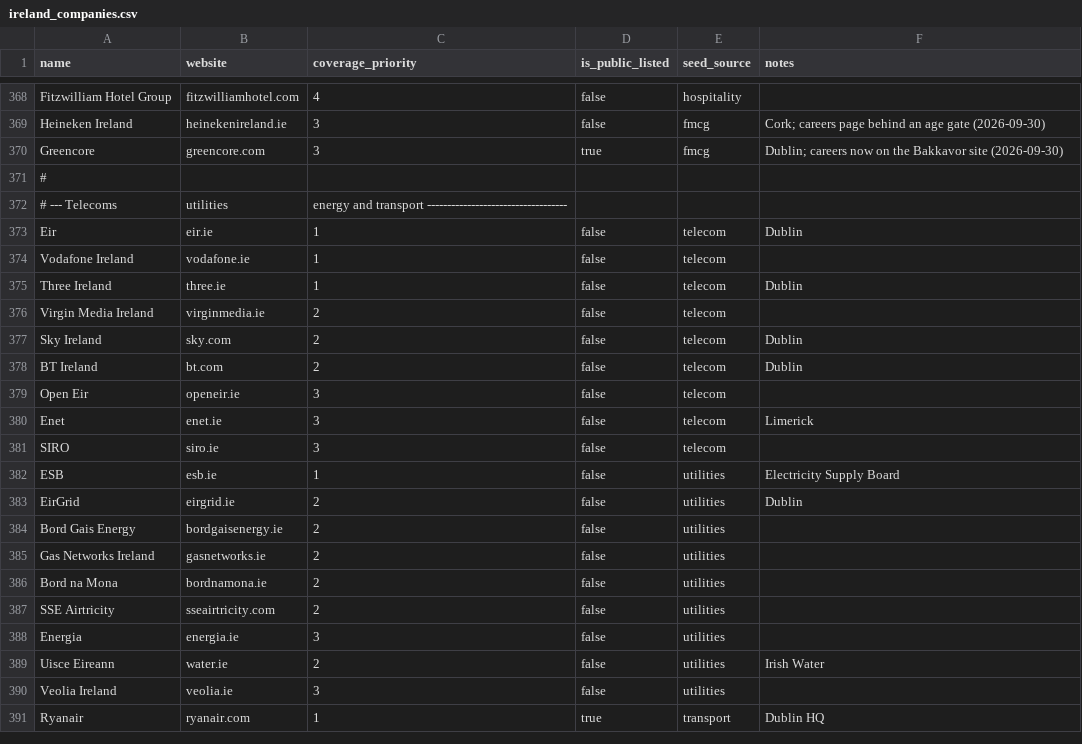
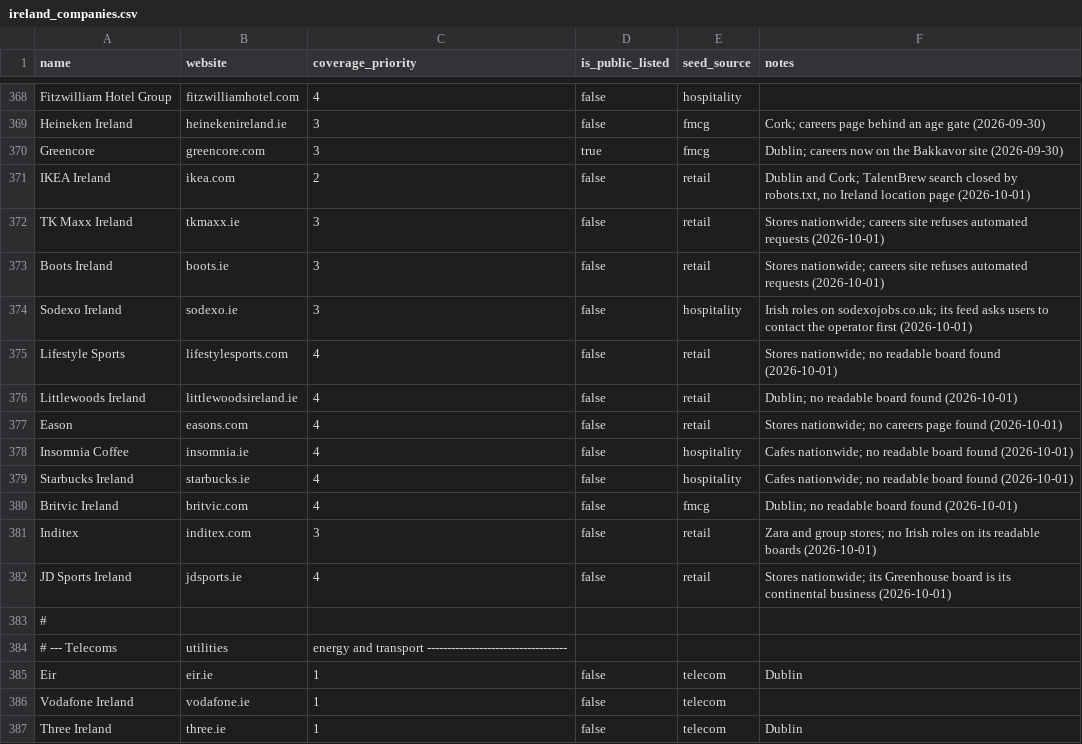
Before and after one commit to ag2502/Job-Finder-for-Ireland, a CSV file: data/ireland_companies.csv, drawn as a sheet; only a part is shown, gaps mark what is left out; the shorter side is filled out with more unchanged rows; the diff names each change by its address in the sheet, - before the commit and + after, or states it on an @@ line.

Commit message:
2026-10-01 09:23 - Add retail and drinks employers missing from the registry
Six boards read with their adapters: Intersport Elverys (HireHive, 10 in
shops nationwide), H&M (SmartRecruiters, 9 in Irish stores), Kellanova (3),
Pernod Ricard (Irish Distillers, 2), and Mr Price and Dealz through their own
vacancy lists. Twelve more retailers and hospitality chains whose careers
sites refuse requests or publish no readable board join the universe.
Sodexo's Irish roles are on a feed that asks its users to contact the
operator first, so it is left out until that is decided.

```diff
--- a/data/ireland_companies.csv
+++ b/data/ireland_companies.csv
+row 371: IKEA Ireland | ikea.com | 2 | false | retail | Dublin and Cork; TalentBrew search closed by robots.txt, no Ireland location page (2026-10-01)
+row 372: TK Maxx Ireland | tkmaxx.ie | 3 | false | retail | Stores nationwide; careers site refuses automated requests (2026-10-01)
+row 373: Boots Ireland | boots.ie | 3 | false | retail | Stores nationwide; careers site refuses automated requests (2026-10-01)
+row 374: Sodexo Ireland | sodexo.ie | 3 | false | hospitality | Irish roles on sodexojobs.co.uk; its feed asks users to contact the operator first (2026-10-01)
+row 375: Lifestyle Sports | lifestylesports.com | 4 | false | retail | Stores nationwide; no readable board found (2026-10-01)
+row 376: Littlewoods Ireland | littlewoodsireland.ie | 4 | false | retail | Dublin; no readable board found (2026-10-01)
+row 377: Eason | easons.com | 4 | false | retail | Stores nationwide; no careers page found (2026-10-01)
+row 378: Insomnia Coffee | insomnia.ie | 4 | false | hospitality | Cafes nationwide; no readable board found (2026-10-01)
+row 379: Starbucks Ireland | starbucks.ie | 4 | false | hospitality | Cafes nationwide; no readable board found (2026-10-01)
+row 380: Britvic Ireland | britvic.com | 4 | false | fmcg | Dublin; no readable board found (2026-10-01)
+row 381: Inditex | inditex.com | 3 | false | retail | Zara and group stores; no Irish roles on its readable boards (2026-10-01)
+row 382: JD Sports Ireland | jdsports.ie | 4 | false | retail | Stores nationwide; its Greenhouse board is its continental business (2026-10-01)
```
Also changed, not shown: data/seed_companies.csv.
